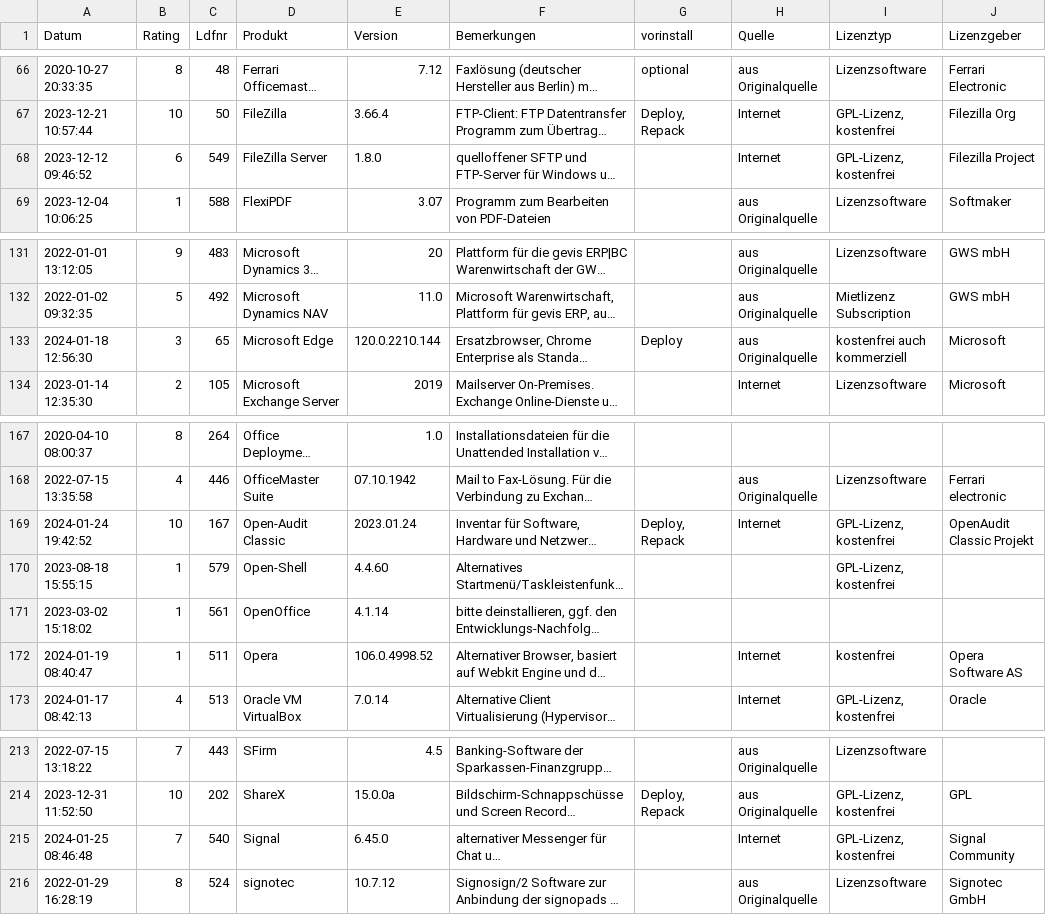
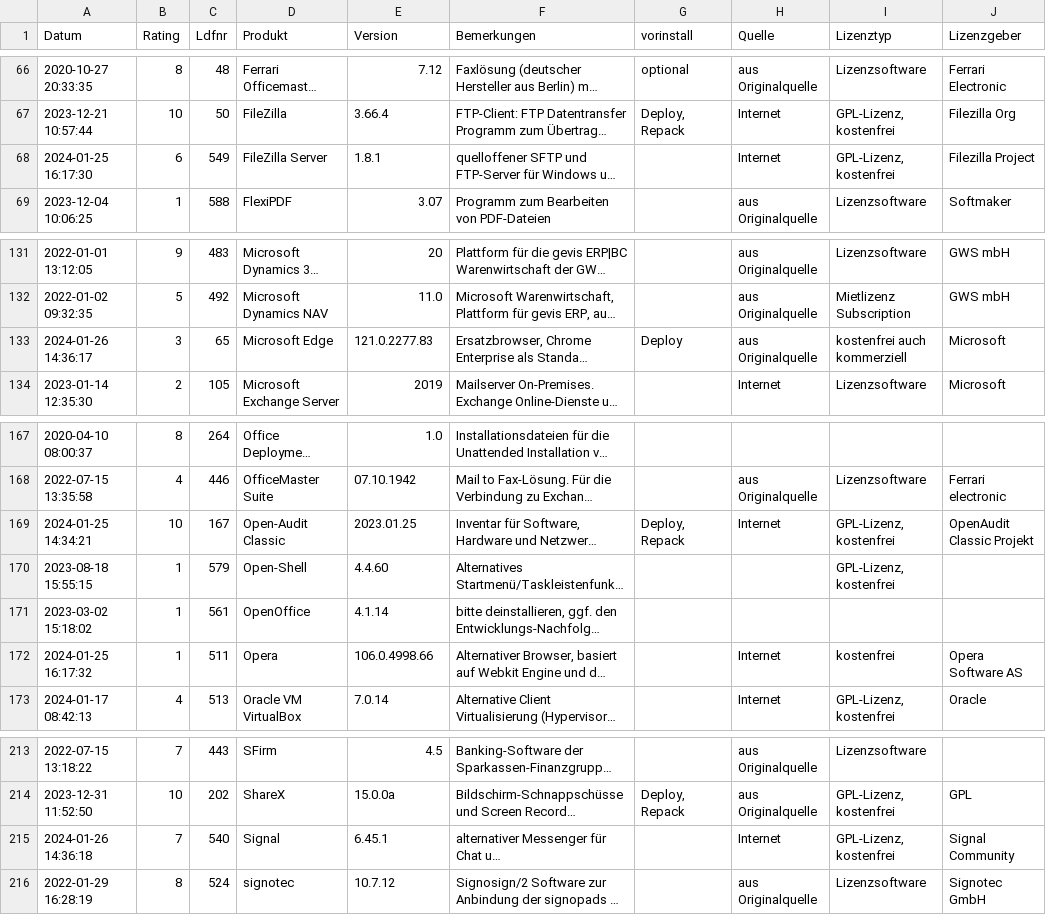
Before and after one commit to svenbolte/Open-Audit-Classic, a CSV file: htdocs/openaudit/wordpresssoftware.csv, drawn as a sheet; only a part is shown, gaps mark what is left out; long unchanged cells end in …; the diff names each change by its address in the sheet, - before the commit and + after, or states it on an @@ line.

```diff
--- a/htdocs/openaudit/wordpresssoftware.csv
+++ b/htdocs/openaudit/wordpresssoftware.csv
-A68 (Datum): 2023-12-12 09:46:52
+A68 (Datum): 2024-01-25 16:17:30
-E68 (Version): 1.8.0
+E68 (Version): 1.8.1
-A133 (Datum): 2024-01-18 12:56:30
+A133 (Datum): 2024-01-26 14:36:17
-E133 (Version): 120.0.2210.144
+E133 (Version): 121.0.2277.83
-A169 (Datum): 2024-01-24 19:42:52
+A169 (Datum): 2024-01-25 14:34:21
-E169 (Version): 2023.01.24
+E169 (Version): 2023.01.25
-A172 (Datum): 2024-01-19 08:40:47
+A172 (Datum): 2024-01-25 16:17:32
-E172 (Version): 106.0.4998.52
+E172 (Version): 106.0.4998.66
-A215 (Datum): 2024-01-25 08:46:48
+A215 (Datum): 2024-01-26 14:36:18
-E215 (Version): 6.45.0
+E215 (Version): 6.45.1
```
Also changed, not shown: 3 other files.
